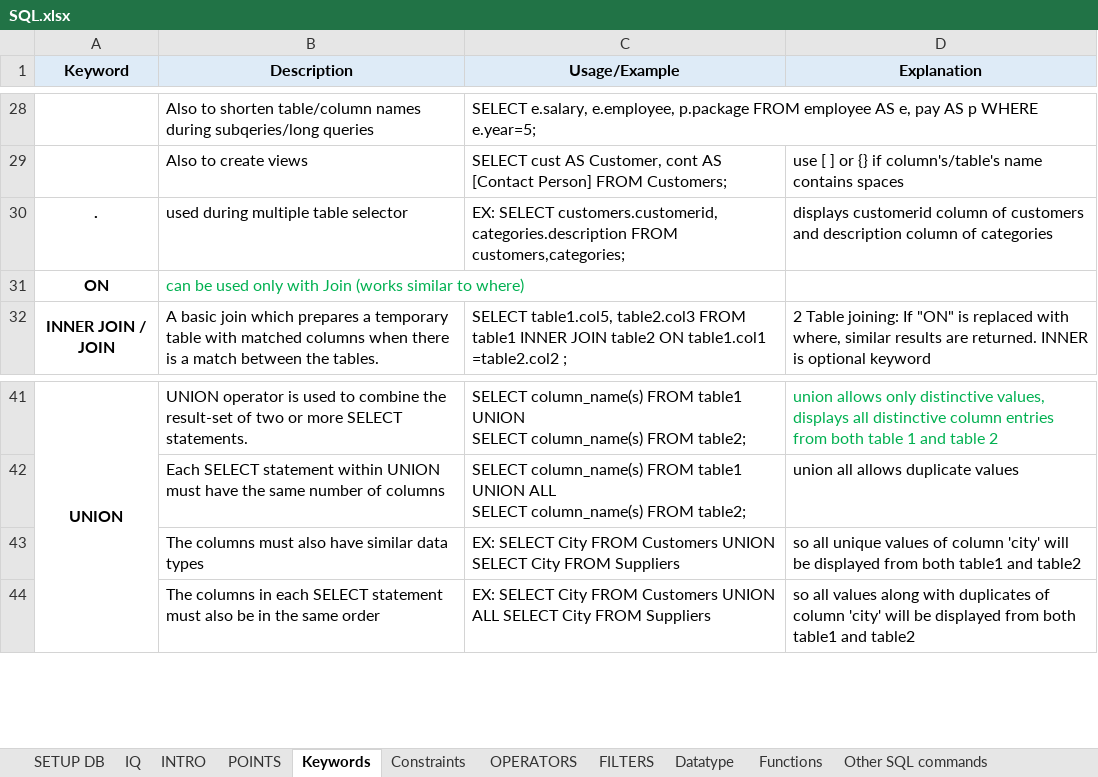
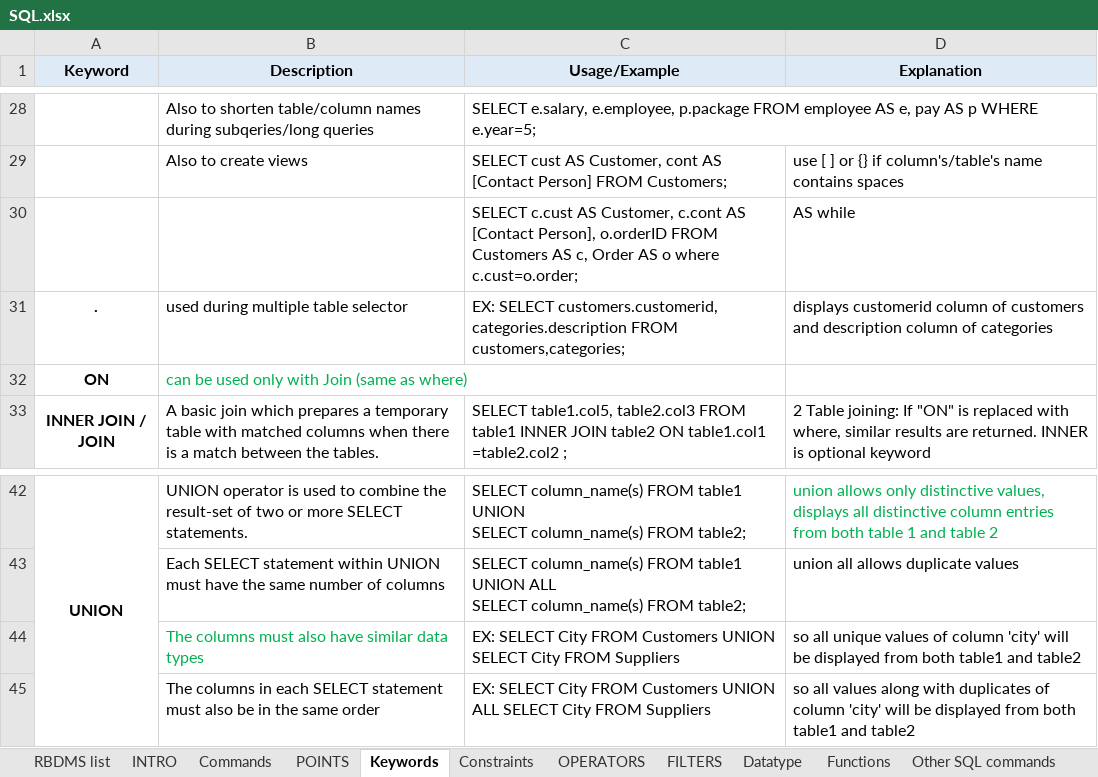
Before and after one commit to supriyashetty/SQL, an Excel workbook: SQL.xlsx, sheet Keywords, drawn as a sheet; only a part is shown, gaps mark what is left out; values as stored, in another font and other column widths than the file's, no borders; charts and pictures not drawn; addresses are those after the commit; the diff names each change by its address in the sheet, - before the commit and + after, or states it on an @@ line.

```diff
--- a/SQL.xlsx (sheet Keywords)
+++ b/SQL.xlsx (sheet Keywords)
-sheet tab: SETUP DB
+sheet tab: RBDMS list
-sheet tab: IQ
+sheet tab: Commands
@@ sheet tab order changed: RBDMS list | INTRO | Commands | POINTS | Keywords | Constraints | OPERATORS | FILTERS | Datatype | Functions | Other SQL commands @@
+row 30:  |  | SELECT c.cust AS Customer, c.cont AS [Contact Person], o.orderID FROM Customers AS c, Order AS o where c.cust=o.order; | AS while
-B32 (Description): …with Join (works similar to where)
+B32 (Description): …with Join (same as where)
-B44 text colour: black
+B44 text colour: #00B050
```
Also changed, not shown: sheet Commands, sheet POINTS, sheet Other SQL commands, sheet RBDMS list, sheet FILTERS, sheet Functions, 1 more sheet, charts or pictures.
